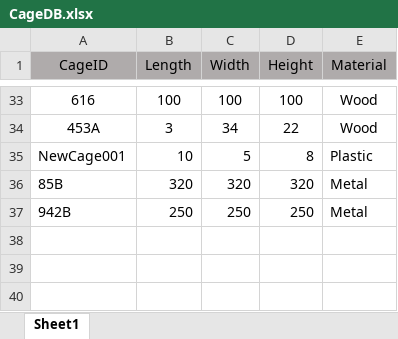
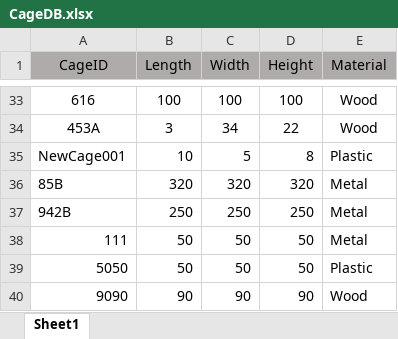
Before and after one commit to yossiii050/FeatherFriend, an Excel workbook: DataBased/CageDB.xlsx, sheet Sheet1, drawn as a sheet; only a part is shown, gaps mark what is left out; values as stored, in another font and other column widths than the file's, no borders; the diff names each change by its address in the sheet, - before the commit and + after, or states it on an @@ line.

```diff
--- a/DataBased/CageDB.xlsx (sheet Sheet1)
+++ b/DataBased/CageDB.xlsx (sheet Sheet1)
+row 38: 111 | 50 | 50 | 50 | Metal
+row 39: 5050 | 50 | 50 | 50 | Plastic
+row 40: 9090 | 90 | 90 | 90 | Wood
```
Also changed, not shown: DataBased/BirdDB.xlsx, 8 other files.
